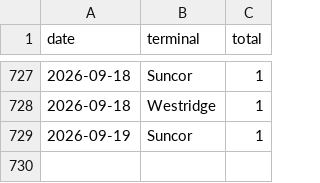
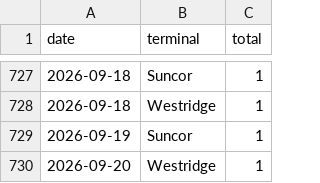
Before and after one commit to vs-postmedia/tanker-tracker, a CSV file: data/output/ships-daily.csv, drawn as a sheet; only a part is shown, gaps mark what is left out.

```diff
--- a/data/output/ships-daily.csv
+++ b/data/output/ships-daily.csv
@@ -729 +729,2 @@ date,terminal,total
 2026-09-19,Suncor,1
+2026-09-20,Westridge,1
```
Also changed, not shown: data/output/ships-cumulative.csv, data/output/ships-monthly.csv, 4 other files.
